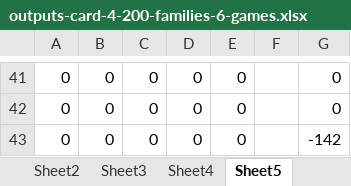
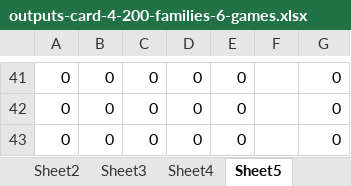
Before and after one commit to nhhai196/Ticket-Reassignment, an Excel workbook: outputs-card-4-200-families-6-games.xlsx, sheet Sheet5, drawn as a sheet; only a part is shown, gaps mark what is left out; values as stored, in another font and other column widths than the file's, no borders; the diff covers the shown part only; the diff names each change by its address in the sheet, - before the commit and + after, or states it on an @@ line.

```diff
--- a/outputs-card-4-200-families-6-games.xlsx (sheet Sheet5)
+++ b/outputs-card-4-200-families-6-games.xlsx (sheet Sheet5)
-G43: -142
+G43: 0
```
Also changed, not shown: 12 added rows, 12 removed rows and 2 edited cells elsewhere in this sheet, sheet Sheet1, sheet Sheet6, sheet Sheet3, sheet Sheet4, sheet Sheet7, 4 other files.
